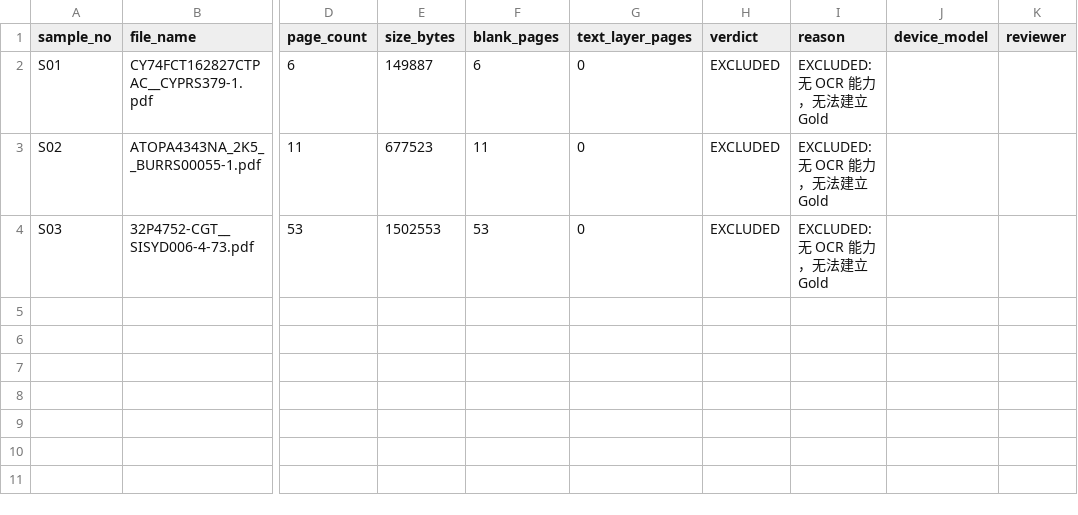
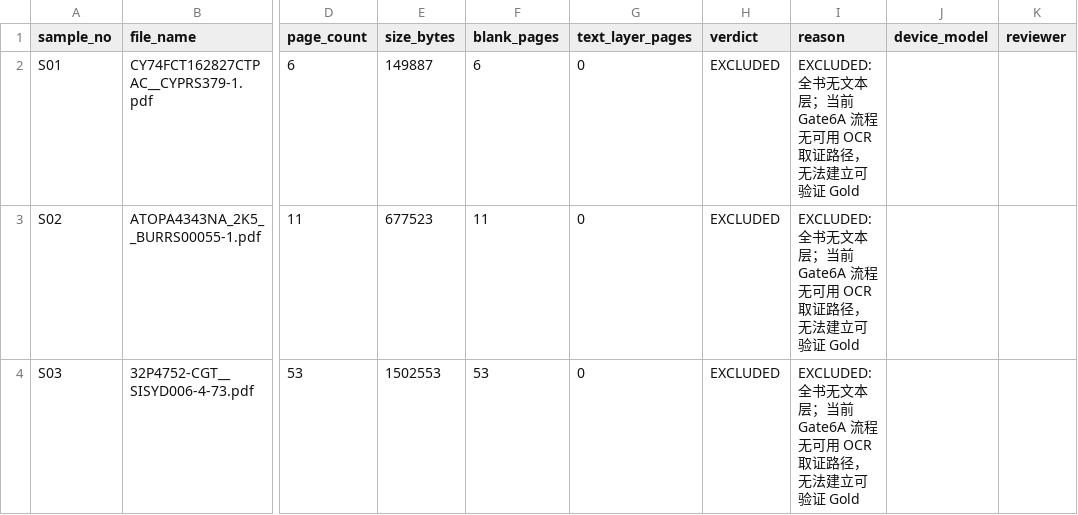
Before and after one commit to esanwu-bot/stageA-audit-v28, a CSV file: gate6a-plan/batch3_review/Batch3_SCAN_MANIFEST.csv, drawn as a sheet; only a part is shown, gaps mark what is left out; the diff names each change by its address in the sheet, - before the commit and + after, or states it on an @@ line.

```diff
--- a/gate6a-plan/batch3_review/Batch3_SCAN_MANIFEST.csv
+++ b/gate6a-plan/batch3_review/Batch3_SCAN_MANIFEST.csv
-I2:I4 (reason): EXCLUDED: 无 OCR 能力，无法建立 Gold
+I2:I4 (reason): EXCLUDED: 全书无文本层；当前 Gate6A 流程无可用 OCR 取证路径，无法建立可验证 Gold
```
Also changed, not shown: gate6a-plan/batch3_review/Batch3_B4_DRAFT.csv, 20 other files.
